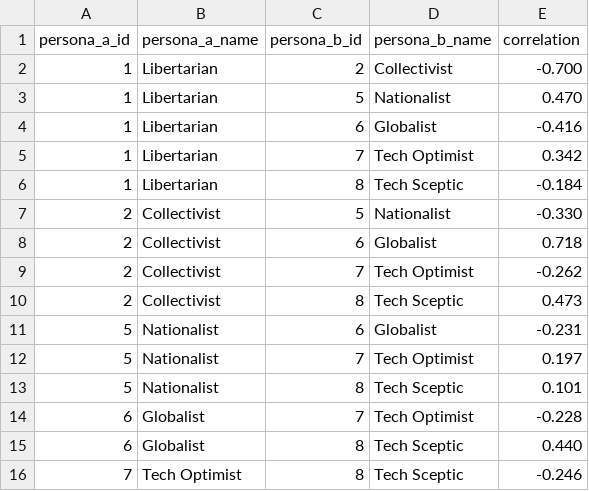
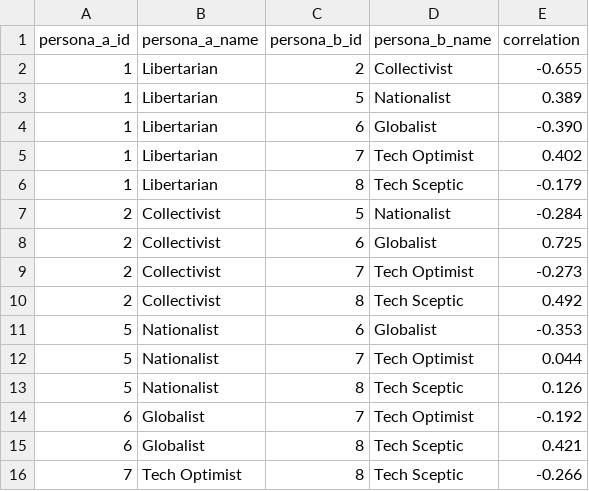
Before and after one commit to willjgriff/llm-pluralism, a CSV file: docs/run_1/output/analysis/persona_correlations.csv, drawn as a sheet.

```diff
--- a/docs/run_1/output/analysis/persona_correlations.csv
+++ b/docs/run_1/output/analysis/persona_correlations.csv
@@ -1,16 +1,16 @@
 persona_a_id,persona_a_name,persona_b_id,persona_b_name,correlation
-1,Libertarian,2,Collectivist,-0.700
-1,Libertarian,5,Nationalist,0.470
-1,Libertarian,6,Globalist,-0.416
-1,Libertarian,7,Tech Optimist,0.342
-1,Libertarian,8,Tech Sceptic,-0.184
-2,Collectivist,5,Nationalist,-0.330
-2,Collectivist,6,Globalist,0.718
-2,Collectivist,7,Tech Optimist,-0.262
-2,Collectivist,8,Tech Sceptic,0.473
-5,Nationalist,6,Globalist,-0.231
-5,Nationalist,7,Tech Optimist,0.197
-5,Nationalist,8,Tech Sceptic,0.101
-6,Globalist,7,Tech Optimist,-0.228
-6,Globalist,8,Tech Sceptic,0.440
-7,Tech Optimist,8,Tech Sceptic,-0.246
+1,Libertarian,2,Collectivist,-0.655
+1,Libertarian,5,Nationalist,0.389
+1,Libertarian,6,Globalist,-0.390
+1,Libertarian,7,Tech Optimist,0.402
+1,Libertarian,8,Tech Sceptic,-0.179
+2,Collectivist,5,Nationalist,-0.284
+2,Collectivist,6,Globalist,0.725
+2,Collectivist,7,Tech Optimist,-0.273
+2,Collectivist,8,Tech Sceptic,0.492
+5,Nationalist,6,Globalist,-0.353
+5,Nationalist,7,Tech Optimist,0.044
+5,Nationalist,8,Tech Sceptic,0.126
+6,Globalist,7,Tech Optimist,-0.192
+6,Globalist,8,Tech Sceptic,0.421
+7,Tech Optimist,8,Tech Sceptic,-0.266
```
Also changed, not shown: docs/run_1/output/analysis/bridging_scores.csv, 14 other files.
